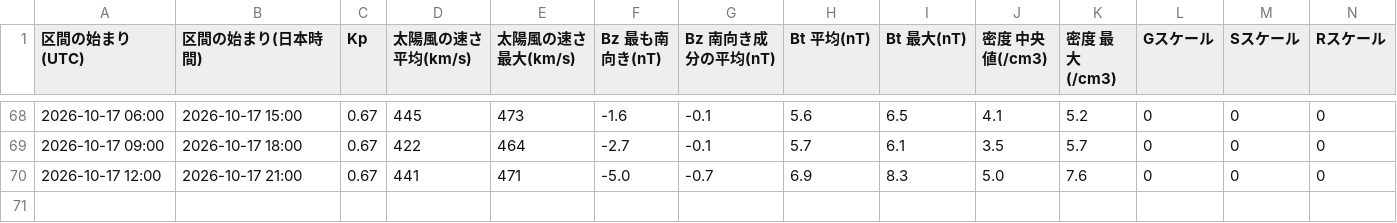
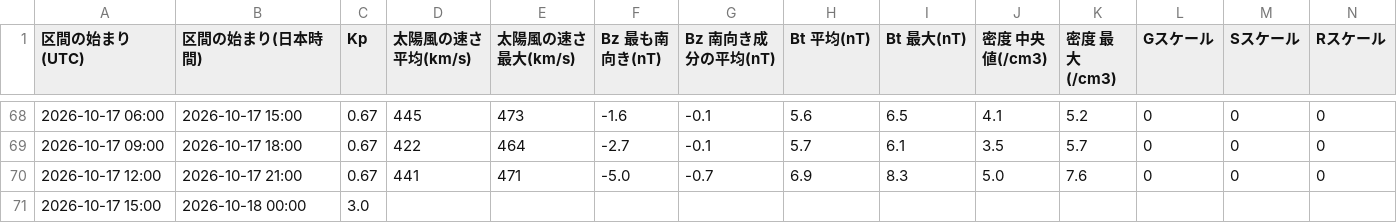
Before and after one commit to ja1bbe/ja1bbe-iono, a CSV file: docs/history.csv, drawn as a sheet; only a part is shown, gaps mark what is left out; rows hold the shown columns only; the diff names each change by its address in the sheet, - before the commit and + after, or states it on an @@ line.

```diff
--- a/docs/history.csv
+++ b/docs/history.csv
+row 71: 2026-10-17 15:00 | 2026-10-18 00:00 | 3.0
```
Also changed, not shown: 3 other files.
